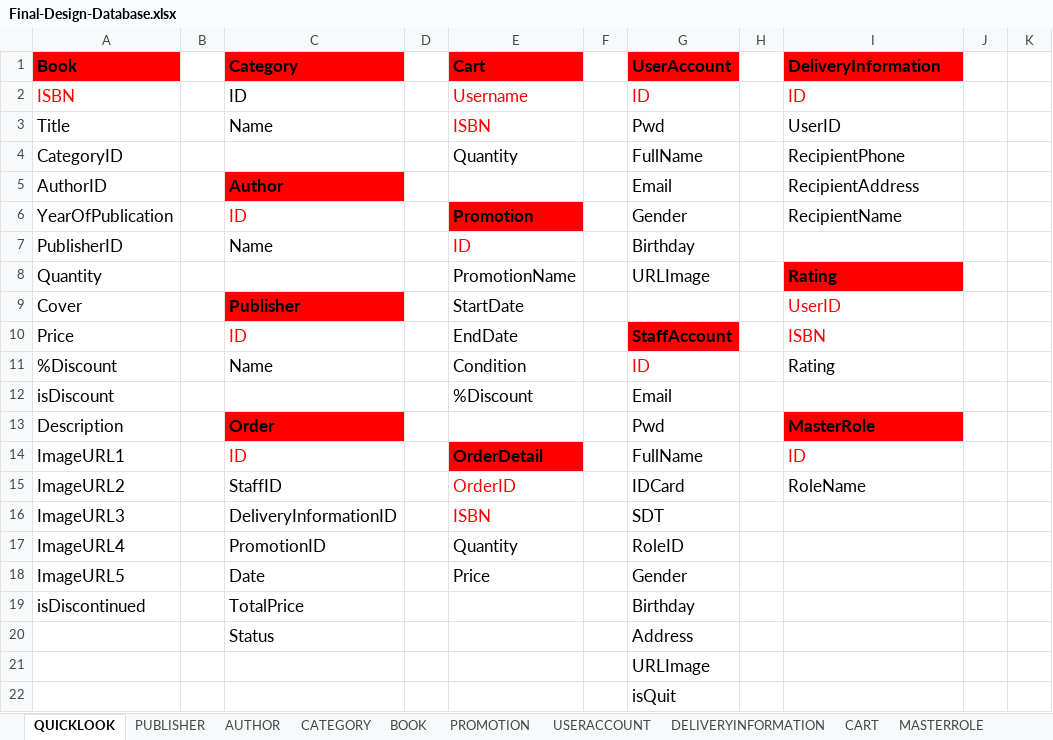
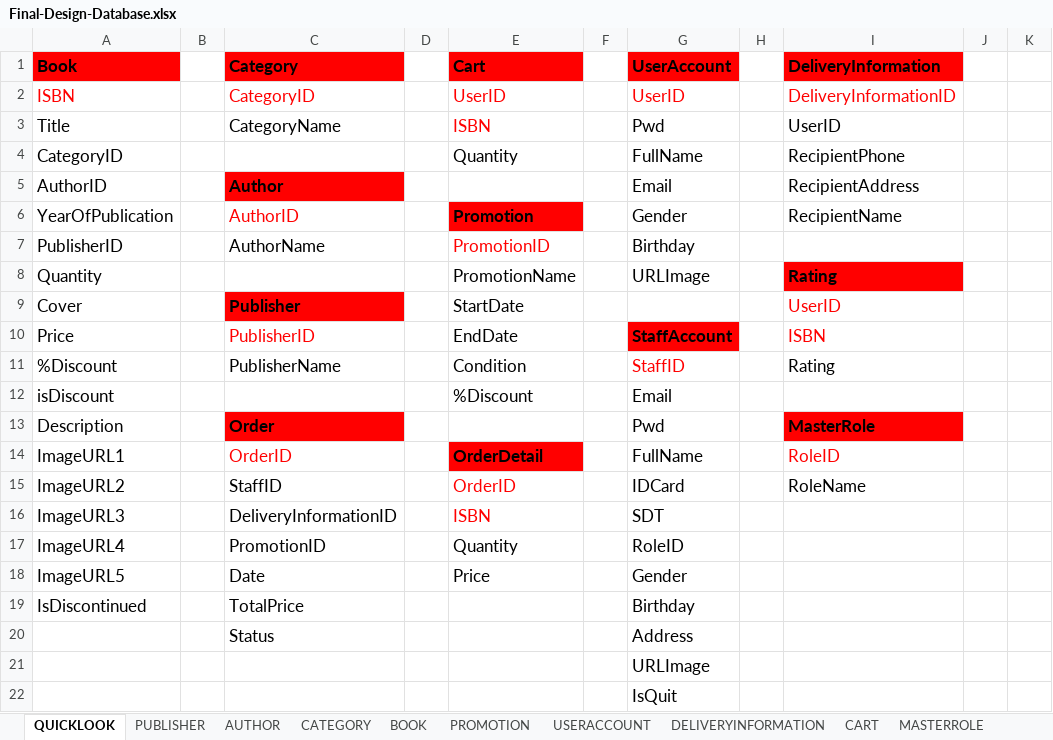
Before and after one commit to nnthienphuc/PTIT-Bookstore-E-commerce-Website, an Excel workbook: Document/Final-Design-Database.xlsx, sheet QUICKLOOK, drawn as a sheet; only a part is shown; values as stored, in another font and other column widths than the file's, no borders; the diff names each change by its address in the sheet, - before the commit and + after, or states it on an @@ line.

```diff
--- a/Document/Final-Design-Database.xlsx (sheet QUICKLOOK)
+++ b/Document/Final-Design-Database.xlsx (sheet QUICKLOOK)
-C2 (Category): ID
+C2 (Category): CategoryID
-C2 text colour: black
+C2 text colour: #FF0000
-E2 (Cart): Username
+E2 (Cart): UserID
-G2 (UserAccount): ID
+G2 (UserAccount): UserID
-I2 (DeliveryInformation): ID
+I2 (DeliveryInformation): DeliveryInformationID
-C3 (Category): Name
+C3 (Category): CategoryName
-C6 (Category): ID
+C6 (Category): AuthorID
-C7 (Category): Name
+C7 (Category): AuthorName
-E7 (Cart): ID
+E7 (Cart): PromotionID
-C10 (Category): ID
+C10 (Category): PublisherID
-C11 (Category): Name
+C11 (Category): PublisherName
-G11 (UserAccount): ID
+G11 (UserAccount): StaffID
-C14 (Category): ID
+C14 (Category): OrderID
-I14 (DeliveryInformation): ID
+I14 (DeliveryInformation): RoleID
-A19 (Book): isDiscontinued
+A19 (Book): IsDiscontinued
-G22 (UserAccount): isQuit
+G22 (UserAccount): IsQuit
```
Also changed, not shown: sheet CATEGORY, sheet AUTHOR, sheet PUBLISHER, sheet STAFFACCOUNT, sheet MASTERROLE, sheet DELIVERYINFORMATION, 3 more sheets, 2 other files.
